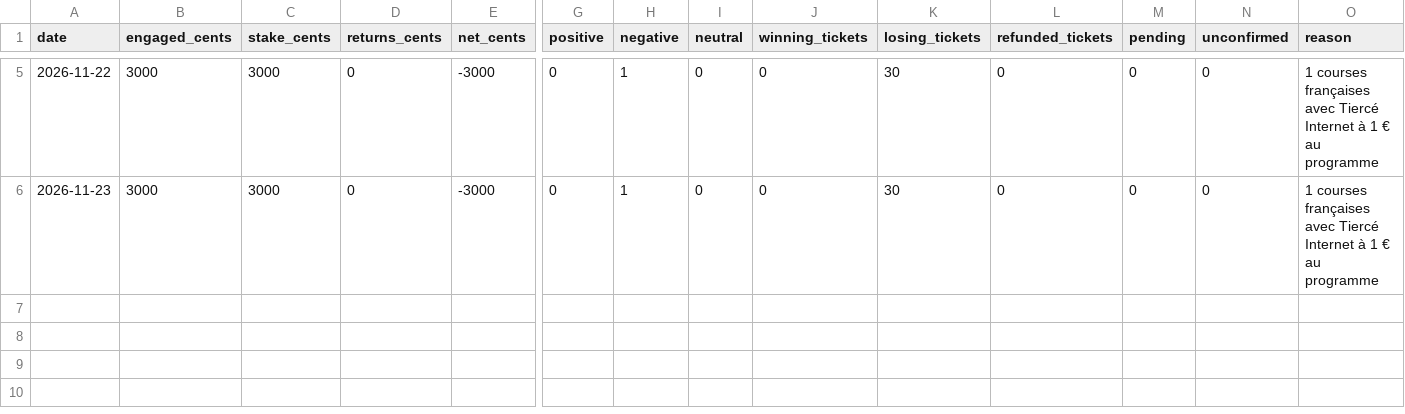
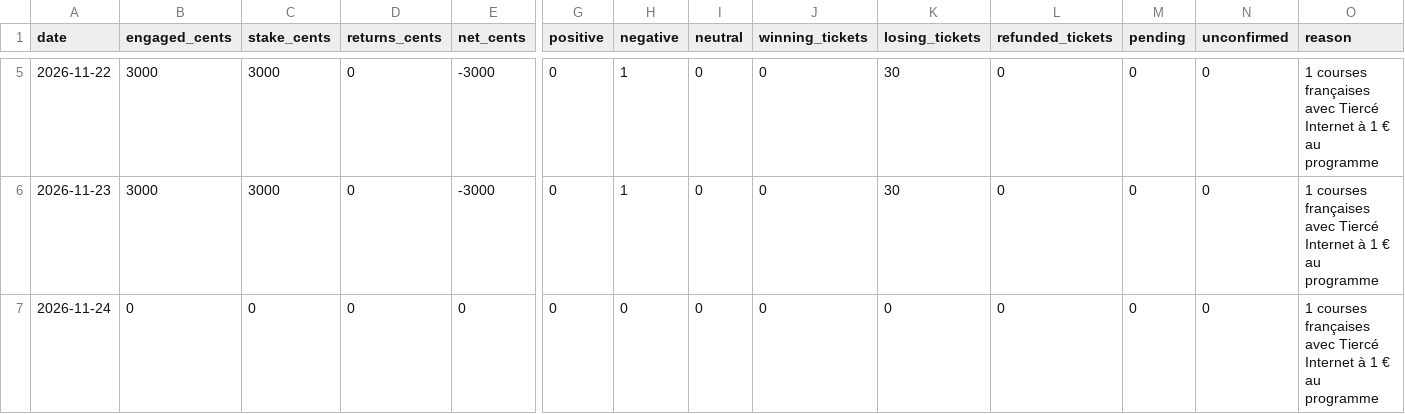
Before and after one commit to Pascalrive/pmu-scorer, a CSV file: tierce_champ_reduit/data/tierce_favori_6_associes_30eur/bilans_quotidiens.csv, drawn as a sheet; only a part is shown, gaps mark what is left out; rows hold the shown columns only; the diff names each change by its address in the sheet, - before the commit and + after, or states it on an @@ line.

Commit message:
Archive independent Tierce virtual accounts

```diff
--- a/tierce_champ_reduit/data/tierce_favori_6_associes_30eur/bilans_quotidiens.csv
+++ b/tierce_champ_reduit/data/tierce_favori_6_associes_30eur/bilans_quotidiens.csv
+row 7: 2026-11-24 | 0 | 0 | 0 | 0 | 0 | 0 | 0 | 0 | 0 | 0 | 0 | 0 | 1 courses françaises avec Tiercé Internet à 1 € au programme
```
Also changed, not shown: tierce_champ_reduit/data/tierce_favori_6_associes_30eur/bilans_par_course.csv, tierce_champ_reduit/data/tierce_favori_8_associes_56eur/bilans_par_course.csv, 3 other files.
